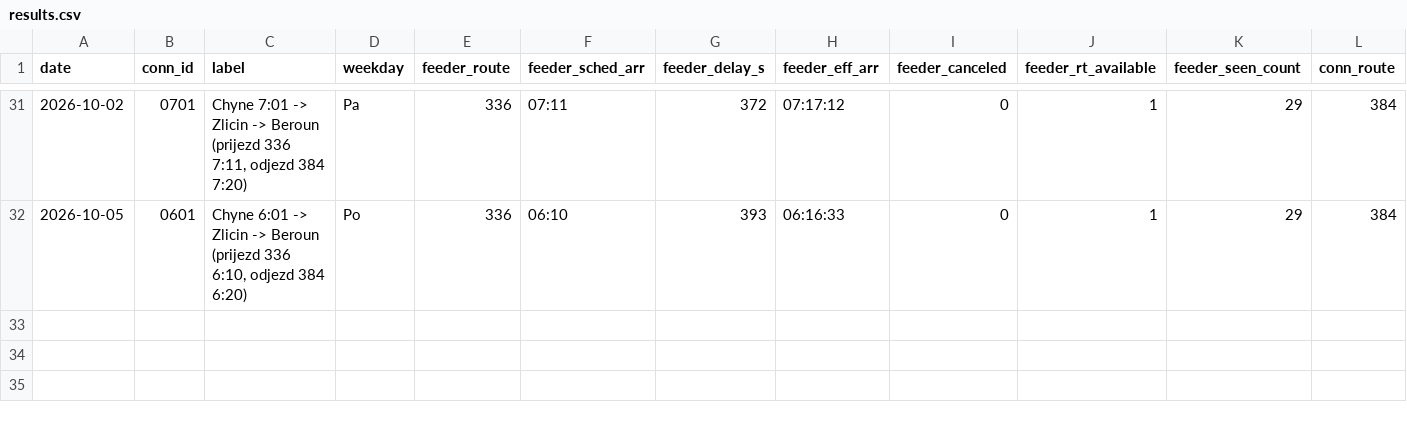
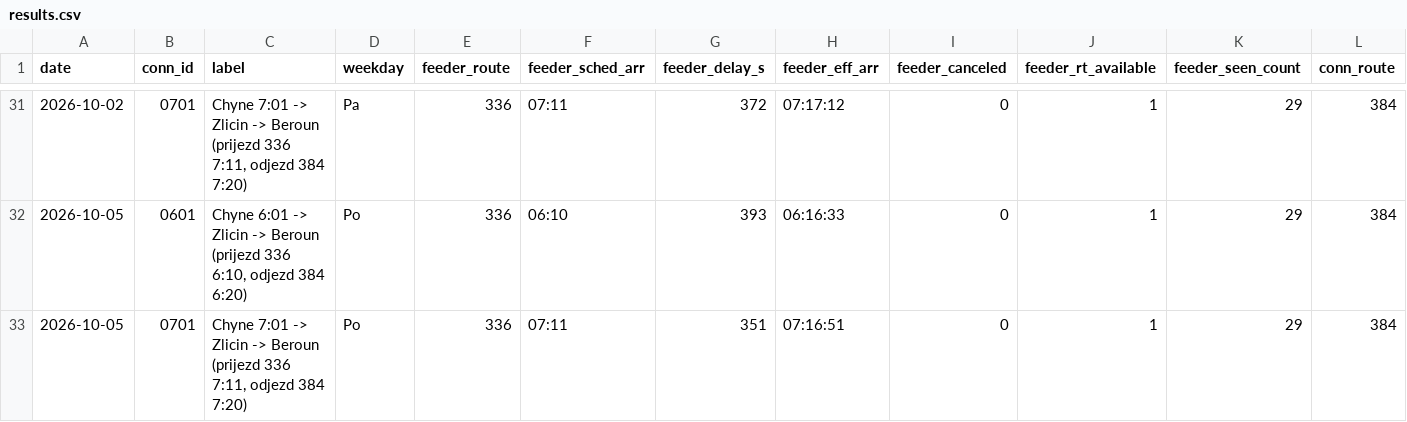
Before and after one commit to JindraKK/pid-transfer-monitor, a CSV file: data/results.csv, drawn as a sheet; only a part is shown, gaps mark what is left out; rows hold the shown columns only; the diff names each change by its address in the sheet, - before the commit and + after, or states it on an @@ line.

```diff
--- a/data/results.csv
+++ b/data/results.csv
+row 33: 2026-10-05 | 0701 | Chyne 7:01 -> Zlicin -> Beroun (prijezd 336 7:11, odjezd 384 7:20) | Po | 336 | 07:11 | 351 | 07:16:51 | 0 | 1 | 29 | 384
```
Also changed, not shown: 1 other file.
